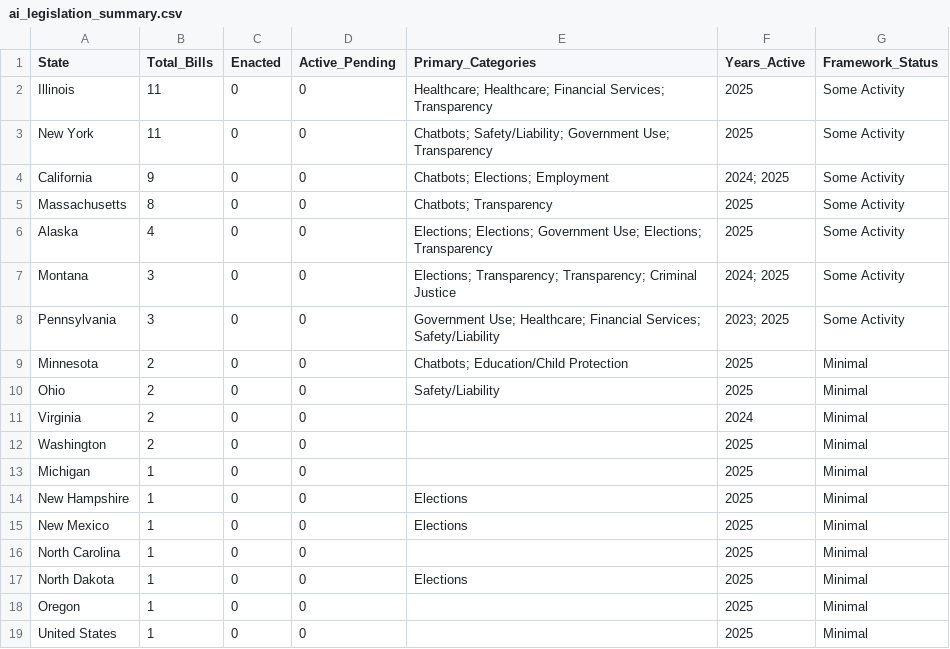
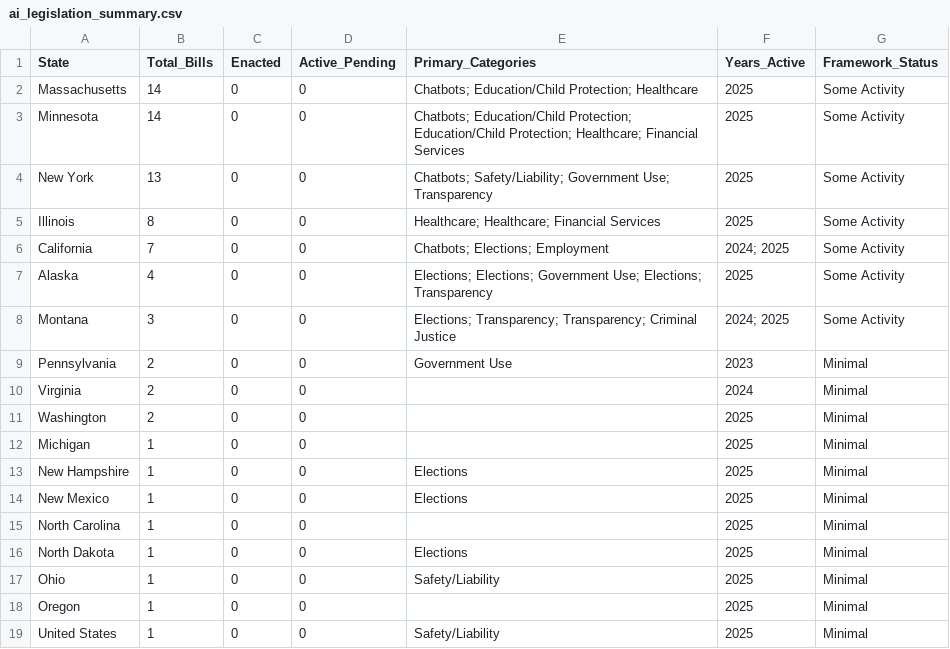
Before and after one commit to nikzei/state-ai-legislation-tracker, a CSV file: data/ai_legislation_summary.csv, drawn as a sheet.

```diff
--- a/data/ai_legislation_summary.csv
+++ b/data/ai_legislation_summary.csv
@@ -1,11 +1,10 @@
 State,Total_Bills,Enacted,Active_Pending,Primary_Categories,Years_Active,Framework_Status
-Illinois,11,0,0,Healthcare; Healthcare; Financial Services; Transparency,2025,Some Activity
-New York,11,0,0,Chatbots; Safety/Liability; Government Use; Transparency,2025,Some Activity
-California,9,0,0,Chatbots; Elections; Employment,2024; 2025,Some Activity
-Massachusetts,8,0,0,Chatbots; Transparency,2025,Some Activity
+Massachusetts,14,0,0,Chatbots; Education/Child Protection; Healthcare,2025,Some Activity
+Minnesota,14,0,0,Chatbots; Education/Child Protection; Education/Child Protection; Healthcare; Financial Services,2025,Some Activity
+New York,13,0,0,Chatbots; Safety/Liability; Government Use; Transparency,2025,Some Activity
+Illinois,8,0,0,Healthcare; Healthcare; Financial Services,2025,Some Activity
+California,7,0,0,Chatbots; Elections; Employment,2024; 2025,Some Activity
 Alaska,4,0,0,Elections; Elections; Government Use; Elections; Transparency,2025,Some Activity
 Montana,3,0,0,Elections; Transparency; Transparency; Criminal Justice,2024; 2025,Some Activity
-Pennsylvania,3,0,0,Government Use; Healthcare; Financial Services; Safety/Liability,2023; 2025,Some Activity
-Minnesota,2,0,0,Chatbots; Education/Child Protection,2025,Minimal
-Ohio,2,0,0,Safety/Liability,2025,Minimal
+Pennsylvania,2,0,0,Government Use,2023,Minimal
 Virginia,2,0,0,,2024,Minimal
@@ -17,3 +16,4 @@ North Carolina,1,0,0,,2025,Minimal
 North Dakota,1,0,0,Elections,2025,Minimal
+Ohio,1,0,0,Safety/Liability,2025,Minimal
 Oregon,1,0,0,,2025,Minimal
-United States,1,0,0,,2025,Minimal
+United States,1,0,0,Safety/Liability,2025,Minimal
```
Also changed, not shown: data/ai_legislation_bills.csv.
